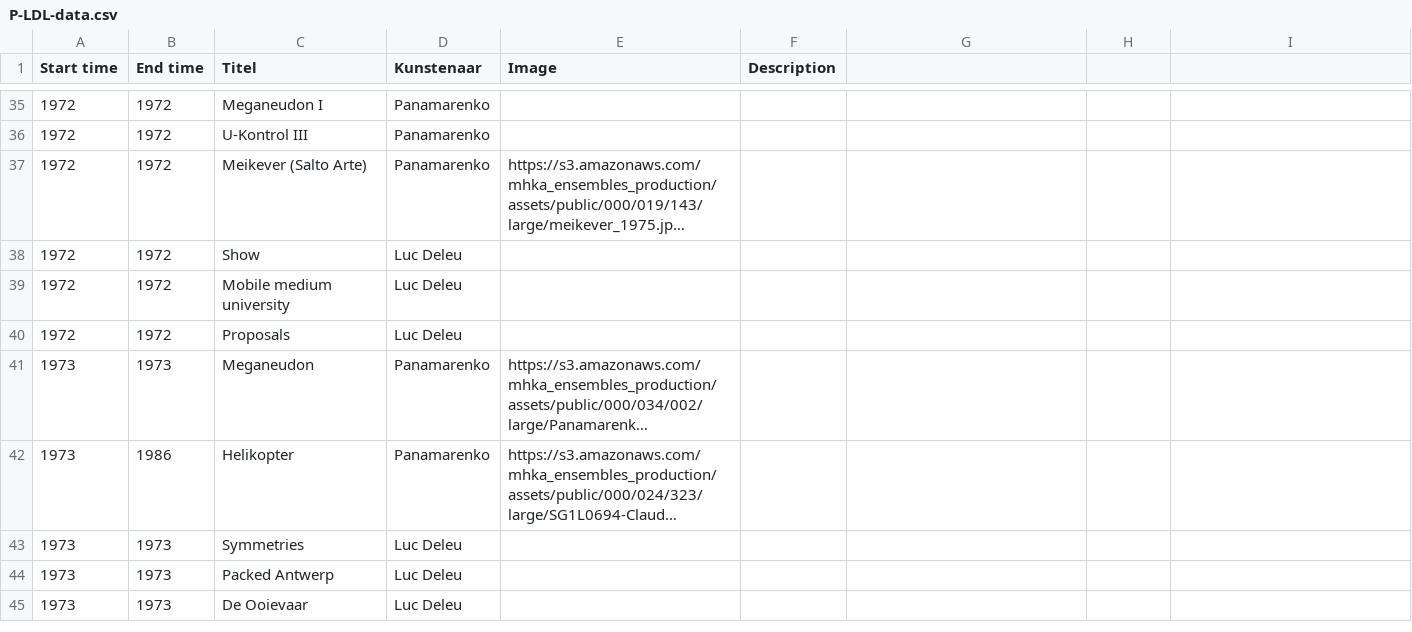
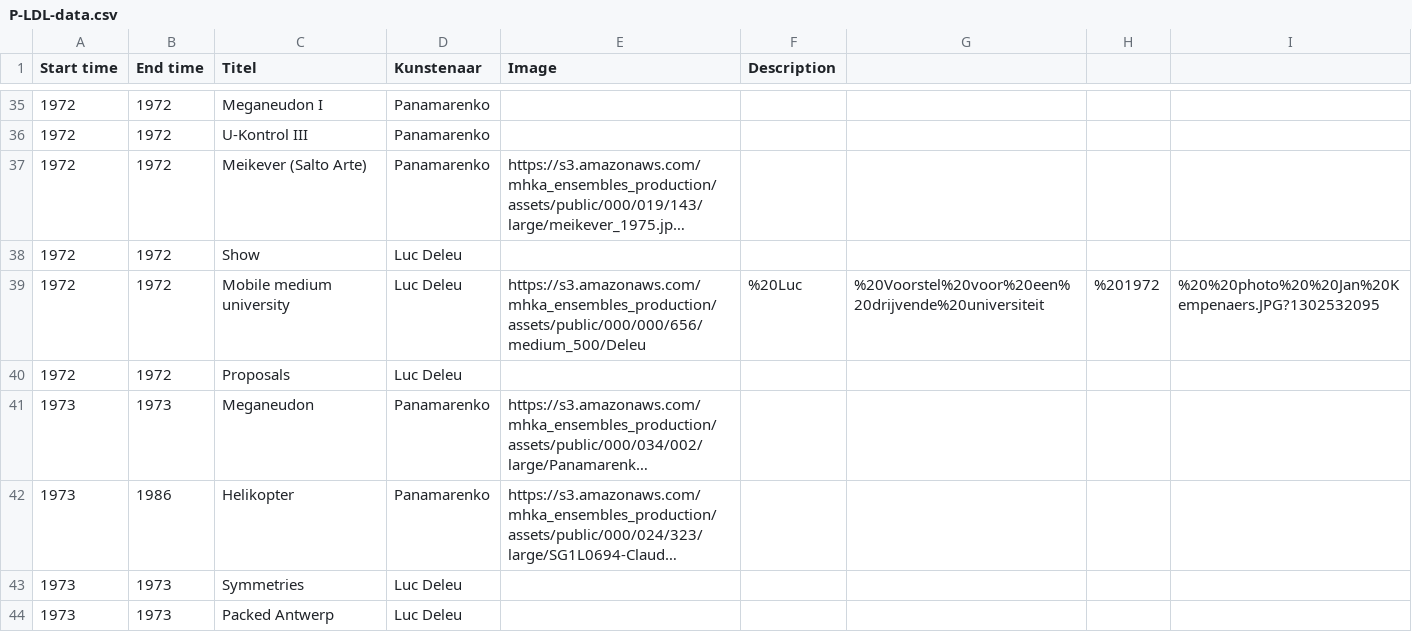
Before and after one commit to TjabbeN/TOP, a CSV file: P-LDL-data.csv, drawn as a sheet; only a part is shown, gaps mark what is left out; the shorter side is filled out with more unchanged rows; long unchanged cells end in …; the diff covers the shown part only.

Commit message:
Update P-LDL-data.csv

```diff
--- a/P-LDL-data.csv
+++ b/P-LDL-data.csv
@@ -38,3 +38,3 @@ Start time,End time,Titel,Kunstenaar,Image,Description
 1972,1972,Show,Luc Deleu,,
-1972,1972,Mobile medium university,Luc Deleu,,
+1972,1972,Mobile medium university,Luc Deleu,https://s3.amazonaws.com/mhka_ensembles_production/assets/public/000/000/656/medium_500/Deleu,%20Luc,%20Voorstel%20voor%20een%20drijvende%20universiteit,%201972,%20%20photo%20%20Jan%20Kempenaers.JPG?1302532095,
 1972,1972,Proposals,Luc Deleu,,
```
Also changed, not shown: 7 edited cells elsewhere in this file.
